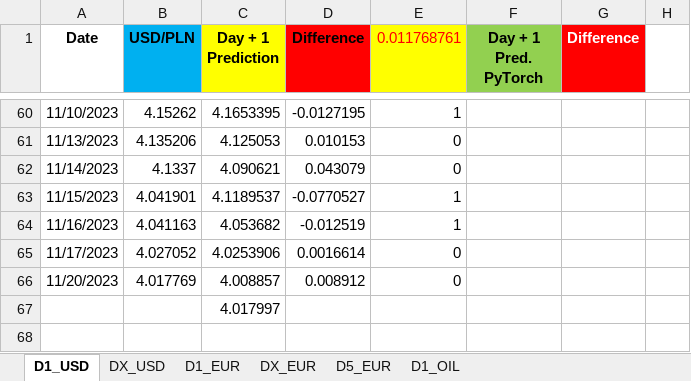
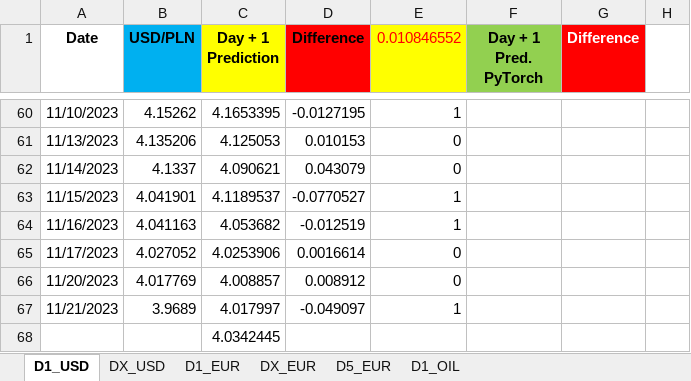
Before and after one commit to Mike7205/lstm1, an Excel workbook: LSTM_mv.xlsx, sheet D1_USD, drawn as a sheet; only a part is shown, gaps mark what is left out; values as stored, in another font and other column widths than the file's, no borders; charts and pictures not drawn; addresses are those after the commit; the diff names each change by its address in the sheet, - before the commit and + after, or states it on an @@ line.

```diff
--- a/LSTM_mv.xlsx (sheet D1_USD)
+++ b/LSTM_mv.xlsx (sheet D1_USD)
-E1: 0.011768761
+E1: 0.010846552
+row 67: 11/21/2023 | 3.9689 | 4.017997 | -0.049097 | 1
-C68 (Day + 1 Prediction): 4.017997
+C68 (Day + 1 Prediction): 4.0342445
```
Also changed, not shown: sheet D1_EUR, sheet D5_EUR.
